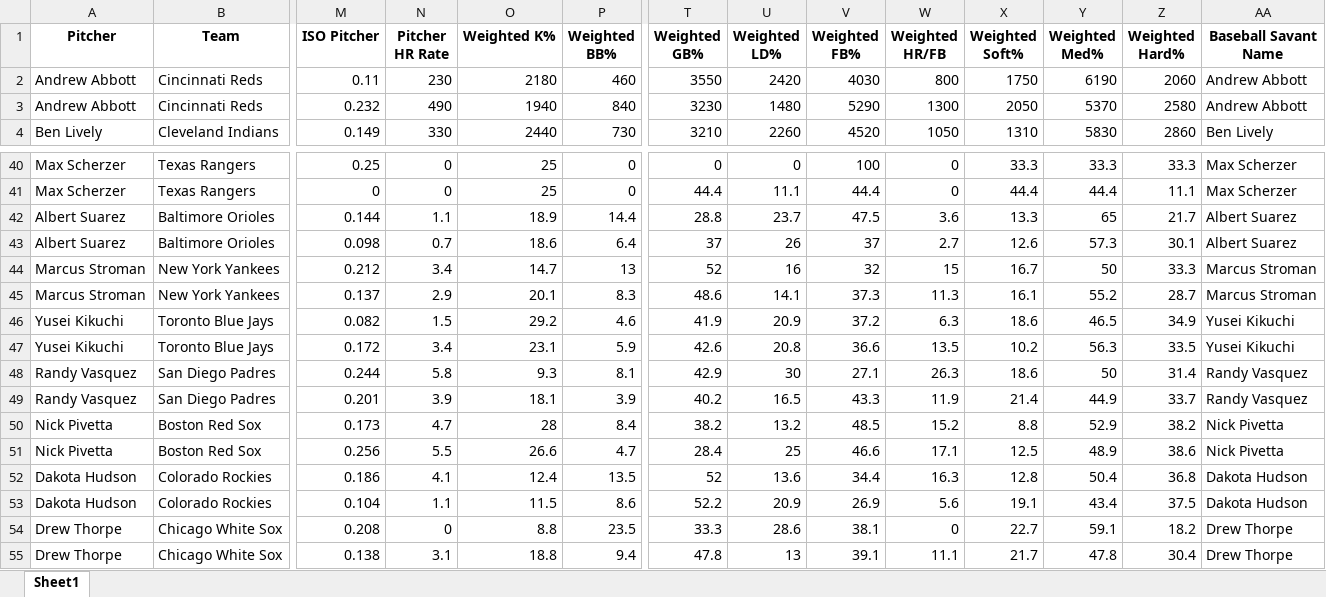
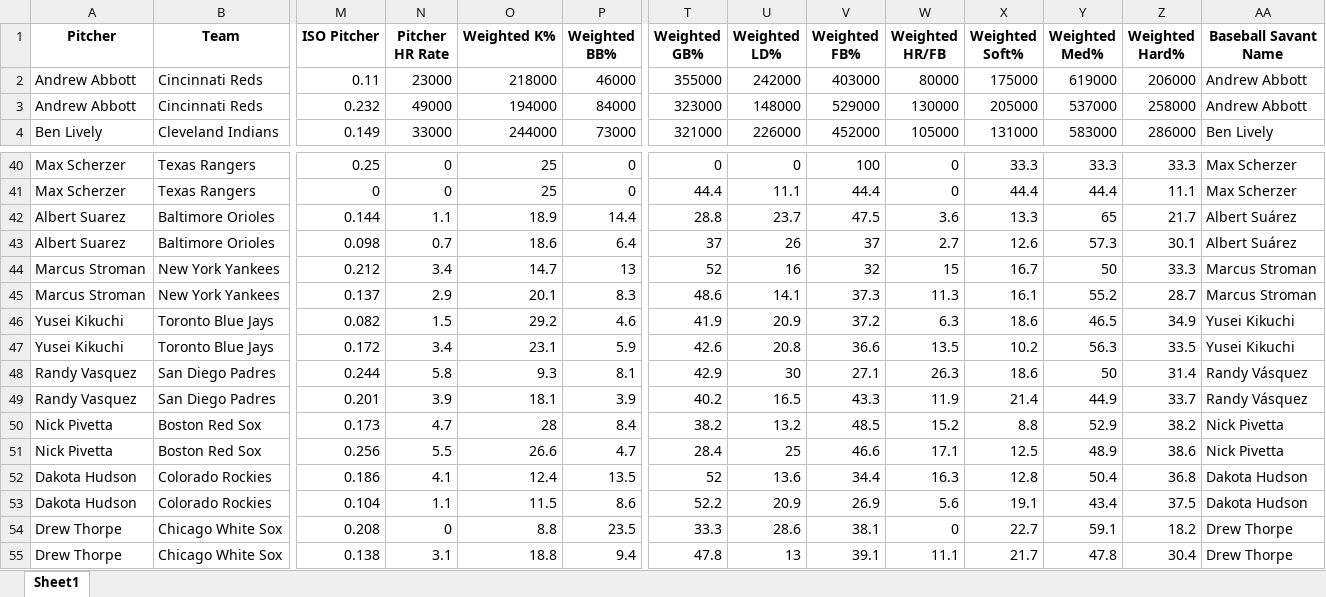
Before and after one commit to mtdewrocks/matchup, an Excel workbook: assets/Season_Aggregated_Pitcher_Statistics.xlsx, sheet Sheet1, drawn as a sheet; only a part is shown, gaps mark what is left out; values as stored, in another font and other column widths than the file's, no borders; the diff covers the shown part only; the diff names each change by its address in the sheet, - before the commit and + after, or states it on an @@ line.

Commit message:
Fixing names to match

```diff
--- a/assets/Season_Aggregated_Pitcher_Statistics.xlsx (sheet Sheet1)
+++ b/assets/Season_Aggregated_Pitcher_Statistics.xlsx (sheet Sheet1)
-N2 (Pitcher HR Rate): 230
+N2 (Pitcher HR Rate): 23000
-O2 (Weighted K%): 2180
+O2 (Weighted K%): 218000
-P2 (Weighted BB%): 460
+P2 (Weighted BB%): 46000
-T2 (Weighted GB%): 3550
+T2 (Weighted GB%): 355000
-U2 (Weighted LD%): 2420
+U2 (Weighted LD%): 242000
-V2 (Weighted FB%): 4030
+V2 (Weighted FB%): 403000
-W2 (Weighted HR/FB): 800
+W2 (Weighted HR/FB): 80000
-X2 (Weighted Soft%): 1750
+X2 (Weighted Soft%): 175000
-Y2 (Weighted Med%): 6190
+Y2 (Weighted Med%): 619000
-Z2 (Weighted Hard%): 2060
+Z2 (Weighted Hard%): 206000
-N3 (Pitcher HR Rate): 490
+N3 (Pitcher HR Rate): 49000
-O3 (Weighted K%): 1940
+O3 (Weighted K%): 194000
-P3 (Weighted BB%): 840
+P3 (Weighted BB%): 84000
-T3 (Weighted GB%): 3230
+T3 (Weighted GB%): 323000
-U3 (Weighted LD%): 1480
+U3 (Weighted LD%): 148000
-V3 (Weighted FB%): 5290
+V3 (Weighted FB%): 529000
-W3 (Weighted HR/FB): 1300
+W3 (Weighted HR/FB): 130000
-X3 (Weighted Soft%): 2050
+X3 (Weighted Soft%): 205000
-Y3 (Weighted Med%): 5370
+Y3 (Weighted Med%): 537000
-Z3 (Weighted Hard%): 2580
+Z3 (Weighted Hard%): 258000
-N4 (Pitcher HR Rate): 330
+N4 (Pitcher HR Rate): 33000
-O4 (Weighted K%): 2440
+O4 (Weighted K%): 244000
-P4 (Weighted BB%): 730
+P4 (Weighted BB%): 73000
-T4 (Weighted GB%): 3210
+T4 (Weighted GB%): 321000
-U4 (Weighted LD%): 2260
+U4 (Weighted LD%): 226000
-V4 (Weighted FB%): 4520
+V4 (Weighted FB%): 452000
-W4 (Weighted HR/FB): 1050
+W4 (Weighted HR/FB): 105000
-X4 (Weighted Soft%): 1310
+X4 (Weighted Soft%): 131000
-Y4 (Weighted Med%): 5830
+Y4 (Weighted Med%): 583000
-Z4 (Weighted Hard%): 2860
+Z4 (Weighted Hard%): 286000
-AA42:AA43 (Baseball Savant Name): Albert Suarez
+AA42:AA43 (Baseball Savant Name): Albert Suárez
-AA48:AA49 (Baseball Savant Name): Randy Vasquez
+AA48:AA49 (Baseball Savant Name): Randy Vásquez
```
Also changed, not shown: 270 edited cells elsewhere in this sheet, assets/Combined_Daily_Data.xlsx, assets/My_Pitcher_Listing.xlsx, 1 other file.
